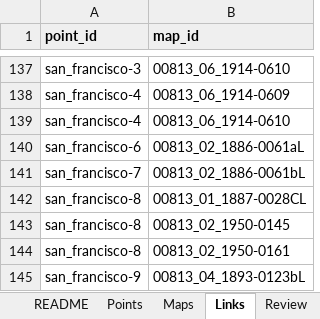
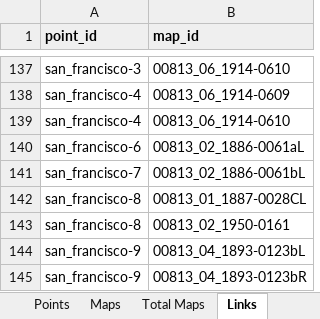
Before and after one commit to TollefsonJ/my_website, an Excel workbook: static/energy_urbanization/data/atlas.xlsx, sheet Links, drawn as a sheet; only a part is shown, gaps mark what is left out; the shorter side is filled out with more unchanged rows; values as stored, in another font and other column widths than the file's, no borders; removed rows and columns are numbered as before the commit, all else as after; the diff covers the shown part only; the diff names each change by its address in the sheet, - before the commit and + after, or states it on an @@ line.

```diff
--- a/static/energy_urbanization/data/atlas.xlsx (sheet Links)
+++ b/static/energy_urbanization/data/atlas.xlsx (sheet Links)
+sheet tab: Total Maps
-row 143: san_francisco-8 | 00813_02_1950-0145
```
Also changed, not shown: 41 added rows elsewhere in this sheet, sheet Points, sheet Maps, sheet Review, 44 other files.
